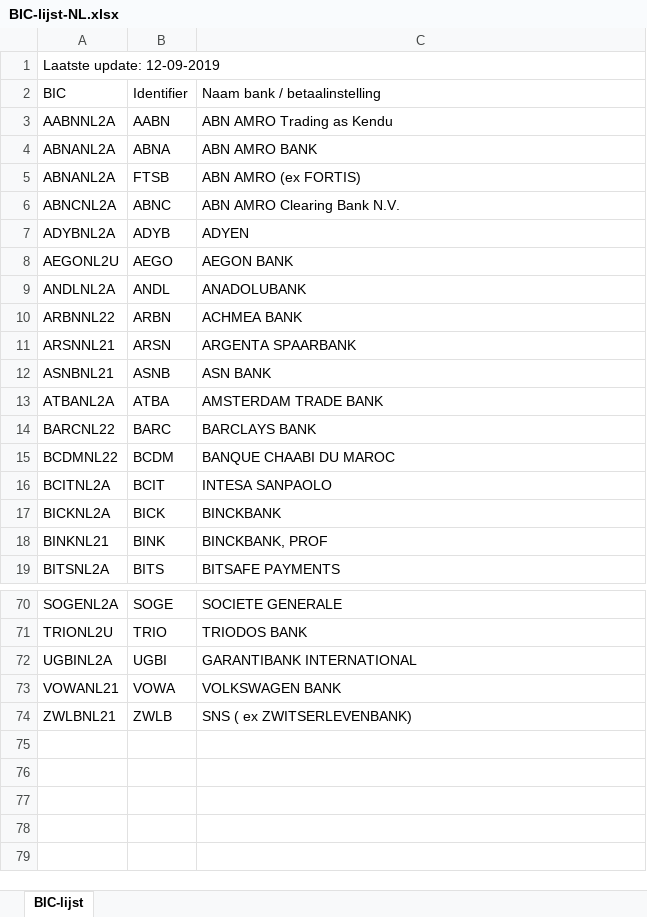
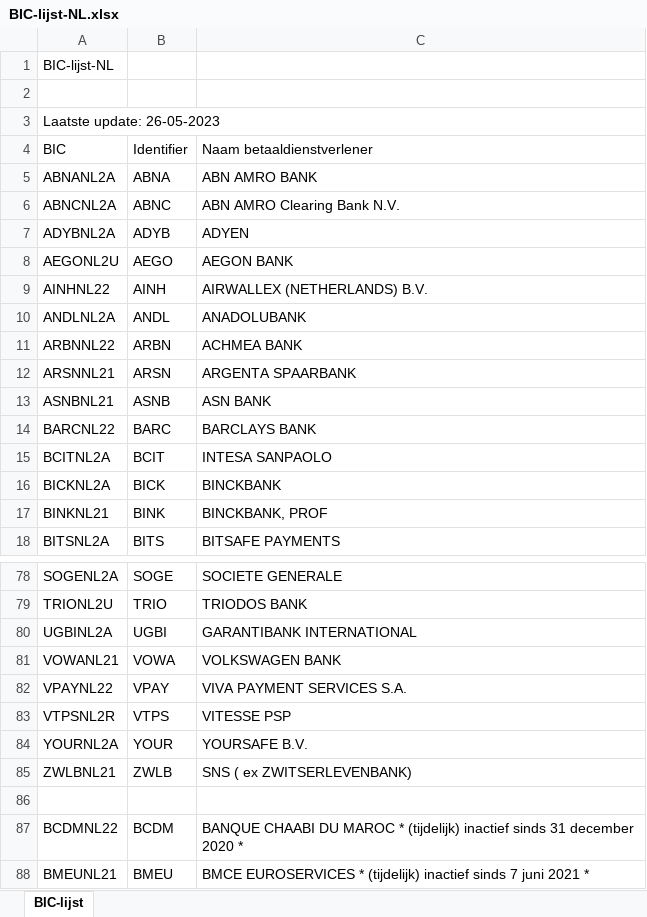
Before and after one commit to ealsedewilde/ledenadministratieCCNL, an Excel workbook: excel-ccnl/src/main/resources/BIC-lijst-NL.xlsx, sheet BIC-lijst, drawn as a sheet; only a part is shown, gaps mark what is left out; values as stored, in another font and other column widths than the file's, no cell formats; charts and pictures not drawn; removed rows and columns are numbered as before the commit, all else as after; the diff covers the shown part only; the diff names each change by its address in the sheet, - before the commit and + after, or states it on an @@ line.

```diff
--- a/excel-ccnl/src/main/resources/BIC-lijst-NL.xlsx (sheet BIC-lijst)
+++ b/excel-ccnl/src/main/resources/BIC-lijst-NL.xlsx (sheet BIC-lijst)
-A1 (BIC): Laatste update: 12-09-2019
+A1 (BIC): BIC-lijst-NL
-A1:C1 merged
+row 2: (empty)
+row 3: Laatste update: 26-05-2023
-C4: Naam bank / betaalinstelling
+C4: Naam betaaldienstverlener
-row 3: AABNNL2A | AABN | ABN AMRO Trading as Kendu
-row 5: ABNANL2A | FTSB | ABN AMRO (ex FORTIS)
+row 9: AINHNL22 | AINH | AIRWALLEX (NETHERLANDS) B.V.
-row 13: ATBANL2A | ATBA | AMSTERDAM TRADE BANK
-row 15: BCDMNL22 | BCDM | BANQUE CHAABI DU MAROC
+row 82: VPAYNL22 | VPAY | VIVA PAYMENT SERVICES S.A.
+row 83: VTPSNL2R | VTPS | VITESSE PSP
+row 84: YOURNL2A | YOUR | YOURSAFE B.V.
+row 86: (empty)
+row 87: BCDMNL22 | BCDM | BANQUE CHAABI DU MAROC * (tijdelijk) inactief sinds 31 december 2020 *
+row 88: BMEUNL21 | BMEU | BMCE EUROSERVICES * (tijdelijk) inactief sinds 7 juni 2021 *
```
Also changed, not shown: 13 added rows, 4 removed rows and 1 edited cell elsewhere in this sheet, cell formats, charts or pictures, 3 other files.
